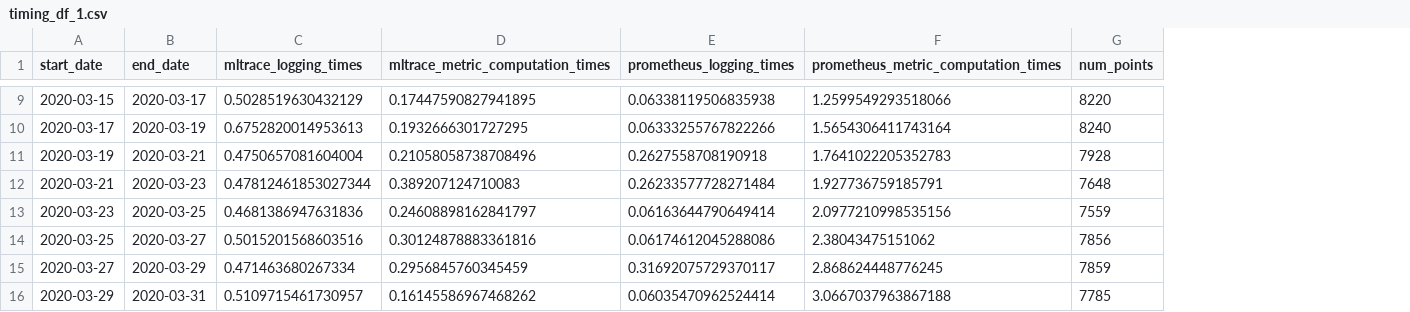
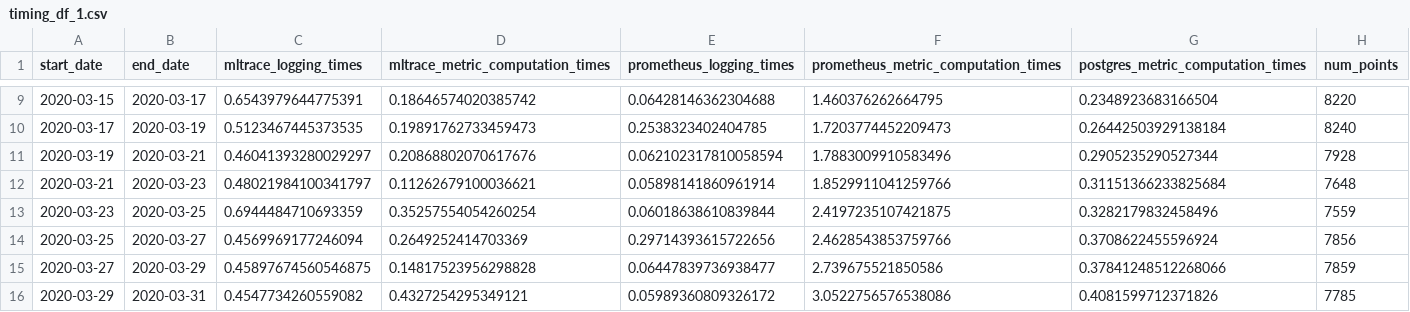
Before and after one commit to loglabs/mext, a CSV file: timing_df_1.csv, drawn as a sheet; only a part is shown, gaps mark what is left out; the diff covers the shown part only; the diff names each change by its address in the sheet, - before the commit and + after, or states it on an @@ line.

Commit message:
Adding postgres baseline

```diff
--- a/timing_df_1.csv
+++ b/timing_df_1.csv
+column G, row 1: postgres_metric_computation_times; rows 9-16: 0.2348923683166504 | 0.26442503929138184 | 0.2905235290527344 | 0.31151366233825684 | 0.3282179832458496 | 0.3708622455596924 | 0.37841248512268066 | 0.4081599712371826
-C9 (mltrace_logging_times): 0.5028519630432129
+C9 (mltrace_logging_times): 0.6543979644775391
-D9 (mltrace_metric_computation_times): 0.17447590827941895
+D9 (mltrace_metric_computation_times): 0.18646574020385742
-E9 (prometheus_logging_times): 0.06338119506835938
+E9 (prometheus_logging_times): 0.06428146362304688
-F9: 1.2599549293518066
+F9: 1.460376262664795
-C10 (mltrace_logging_times): 0.6752820014953613
+C10 (mltrace_logging_times): 0.5123467445373535
-D10 (mltrace_metric_computation_times): 0.1932666301727295
+D10 (mltrace_metric_computation_times): 0.19891762733459473
-E10 (prometheus_logging_times): 0.06333255767822266
+E10 (prometheus_logging_times): 0.2538323402404785
-F10: 1.5654306411743164
+F10: 1.7203774452209473
-C11 (mltrace_logging_times): 0.4750657081604004
+C11 (mltrace_logging_times): 0.46041393280029297
-D11 (mltrace_metric_computation_times): 0.21058058738708496
+D11 (mltrace_metric_computation_times): 0.20868802070617676
-E11 (prometheus_logging_times): 0.2627558708190918
+E11 (prometheus_logging_times): 0.062102317810058594
-F11: 1.7641022205352783
+F11: 1.7883009910583496
-C12 (mltrace_logging_times): 0.47812461853027344
+C12 (mltrace_logging_times): 0.48021984100341797
-D12 (mltrace_metric_computation_times): 0.389207124710083
+D12 (mltrace_metric_computation_times): 0.11262679100036621
-E12 (prometheus_logging_times): 0.26233577728271484
+E12 (prometheus_logging_times): 0.05898141860961914
-F12: 1.927736759185791
+F12: 1.8529911041259766
-C13 (mltrace_logging_times): 0.4681386947631836
+C13 (mltrace_logging_times): 0.6944484710693359
-D13 (mltrace_metric_computation_times): 0.24608898162841797
+D13 (mltrace_metric_computation_times): 0.35257554054260254
-E13 (prometheus_logging_times): 0.06163644790649414
+E13 (prometheus_logging_times): 0.06018638610839844
-F13: 2.0977210998535156
+F13: 2.4197235107421875
-C14 (mltrace_logging_times): 0.5015201568603516
+C14 (mltrace_logging_times): 0.4569969177246094
-D14 (mltrace_metric_computation_times): 0.30124878883361816
+D14 (mltrace_metric_computation_times): 0.2649252414703369
-E14 (prometheus_logging_times): 0.06174612045288086
+E14 (prometheus_logging_times): 0.29714393615722656
-F14: 2.38043475151062
+F14: 2.4628543853759766
-C15 (mltrace_logging_times): 0.471463680267334
+C15 (mltrace_logging_times): 0.45897674560546875
-D15 (mltrace_metric_computation_times): 0.2956845760345459
+D15 (mltrace_metric_computation_times): 0.14817523956298828
-E15 (prometheus_logging_times): 0.31692075729370117
+E15 (prometheus_logging_times): 0.06447839736938477
-F15: 2.868624448776245
+F15: 2.739675521850586
-C16 (mltrace_logging_times): 0.5109715461730957
+C16 (mltrace_logging_times): 0.4547734260559082
-D16 (mltrace_metric_computation_times): 0.16145586967468262
+D16 (mltrace_metric_computation_times): 0.4327254295349121
-E16 (prometheus_logging_times): 0.06035470962524414
+E16 (prometheus_logging_times): 0.05989360809326172
-F16: 3.0667037963867188
+F16: 3.0522756576538086
```
Also changed, not shown: 148 edited cells elsewhere in this file, timing_df_2.csv, 4 other files.
